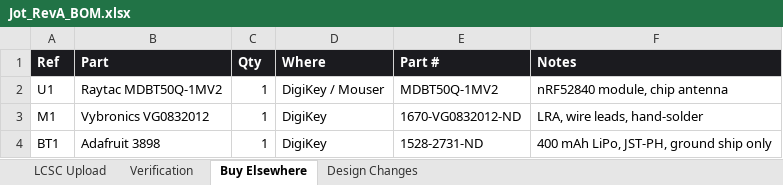
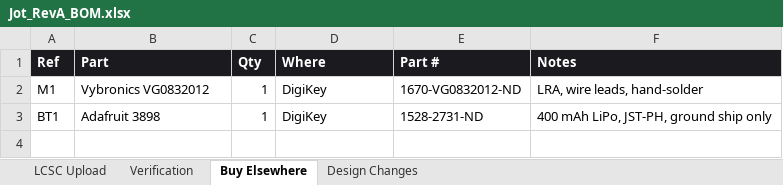
Before and after one commit to engineerjames44/jot, an Excel workbook: Schematics/RevA/BOM/Jot_RevA_BOM.xlsx, sheet Buy Elsewhere, drawn as a sheet; values as stored, in another font and other column widths than the file's, no borders; the diff names each change by its address in the sheet, - before the commit and + after, or states it on an @@ line.

```diff
--- a/Schematics/RevA/BOM/Jot_RevA_BOM.xlsx (sheet Buy Elsewhere)
+++ b/Schematics/RevA/BOM/Jot_RevA_BOM.xlsx (sheet Buy Elsewhere)
-row 2: U1 | Raytac MDBT50Q-1MV2 | 1 | DigiKey / Mouser | MDBT50Q-1MV2 | nRF52840 module, chip antenna
```
Also changed, not shown: sheet LCSC Upload, sheet Verification, sheet Design Changes, Schematics/RevA/BOM/Jot_RevA_Pin_List.xlsx, 16 other files.
